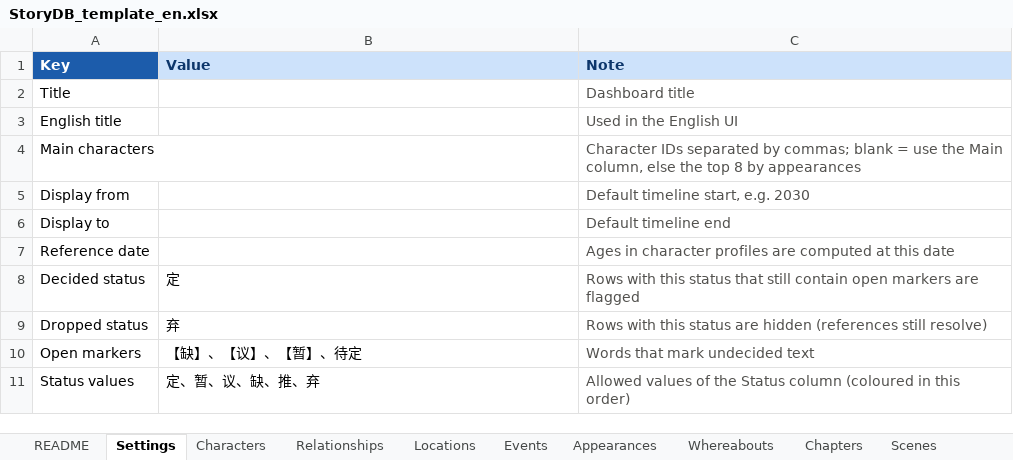
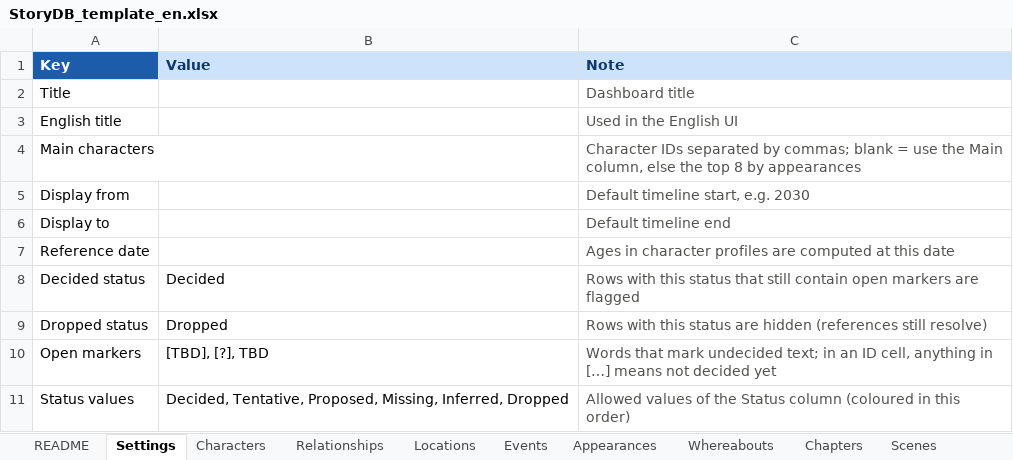
Before and after one commit to QuinnyXu/storymatrix, an Excel workbook: templates/StoryDB_template_en.xlsx, sheet Settings, drawn as a sheet; values as stored, in another font and other column widths than the file's, no borders; the diff names each change by its address in the sheet, - before the commit and + after, or states it on an @@ line.

```diff
--- a/templates/StoryDB_template_en.xlsx (sheet Settings)
+++ b/templates/StoryDB_template_en.xlsx (sheet Settings)
-B8 (Value): 定
+B8 (Value): Decided
-B9 (Value): 弃
+B9 (Value): Dropped
-B10 (Value): 【缺】、【议】、【暂】、待定
+B10 (Value): [TBD], [?], TBD
-C10 (Note): …mark undecided text
+C10 (Note): …mark undecided text; in an ID cell, anything in […] means not decided yet
-B11 (Value): 定、暂、议、缺、推、弃
+B11 (Value): Decided, Tentative, Proposed, Missing, Inferred, Dropped
```
Also changed, not shown: sheet README, templates/故事数据库模板.xlsx, templates/示例_星河旅店.xlsx, 25 other files.
